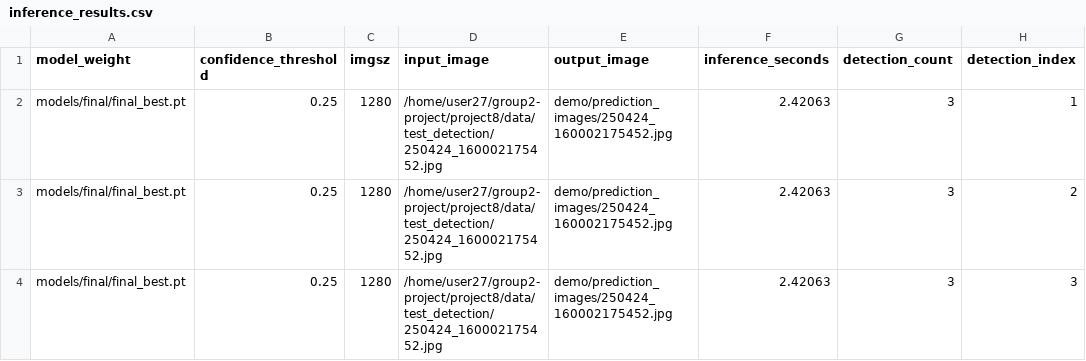
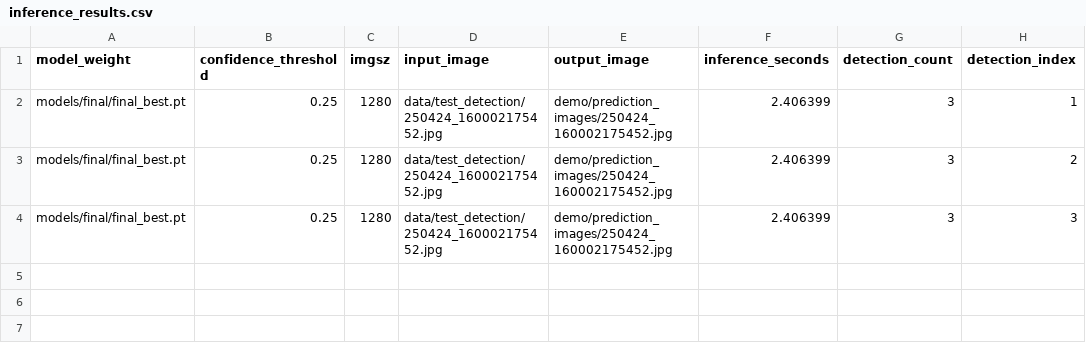
Before and after one commit to sunghyunglee6334-web/group2-project, a CSV file: project8/demo/prediction_images/inference_results.csv, drawn as a sheet; only a part is shown; the diff names each change by its address in the sheet, - before the commit and + after, or states it on an @@ line.

```diff
--- a/project8/demo/prediction_images/inference_results.csv
+++ b/project8/demo/prediction_images/inference_results.csv
-D2:D4 (input_image): /home/user27/group2-project/project8/data/test_detection/250424_160002175452.jpg
+D2:D4 (input_image): data/test_detection/250424_160002175452.jpg
-F2:F4 (inference_seconds): 2.42063
+F2:F4 (inference_seconds): 2.406399
```
Also changed, not shown: project8/demo/auto_label/candidate_labels/auto_label_results.csv, 5 other files.
